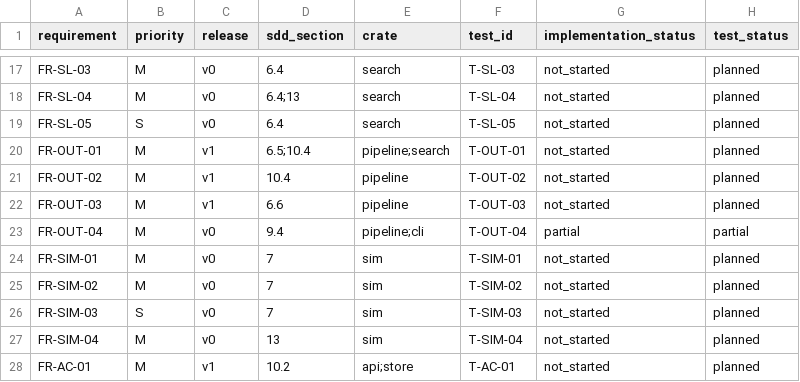
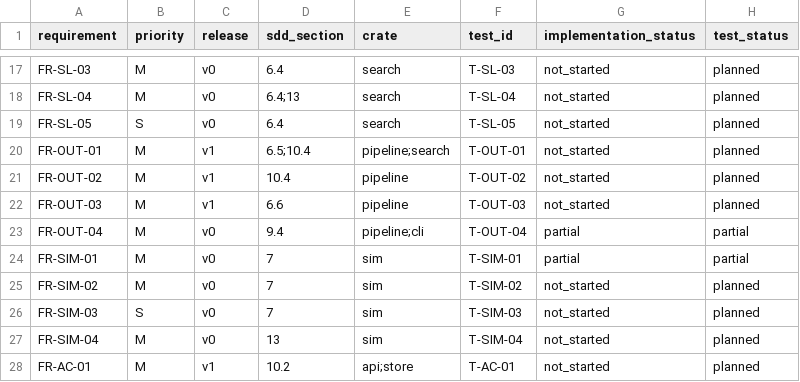
Before and after one commit to Zahir-Seid/Doppler_finder, a CSV file: docs/traceability.csv, drawn as a sheet; only a part is shown, gaps mark what is left out.

Commit message:
docs(traceability): record simulator synthesis as partial
FR-SIM-01 has the scenario format and an emission-time tone synthesis with passing tests, but noise, absorption, the truth file and the synthetic ADS-B feed do not exist yet, so the row moves to partial.

```diff
--- a/docs/traceability.csv
+++ b/docs/traceability.csv
@@ -23,3 +23,3 @@ FR-OUT-03,M,v1,6.6,pipeline,T-OUT-03,not_started,planned
 FR-OUT-04,M,v0,9.4,pipeline;cli,T-OUT-04,partial,partial
-FR-SIM-01,M,v0,7,sim,T-SIM-01,not_started,planned
+FR-SIM-01,M,v0,7,sim,T-SIM-01,partial,partial
 FR-SIM-02,M,v0,7,sim,T-SIM-02,not_started,planned
```
